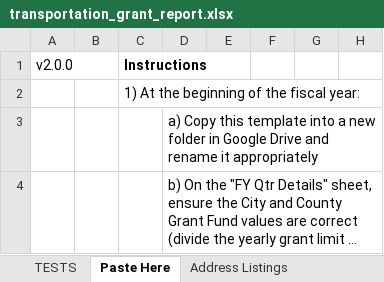
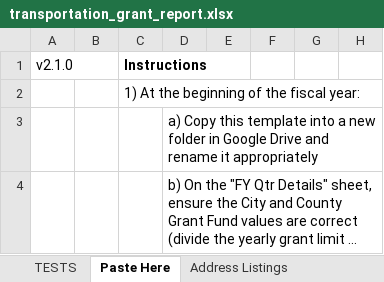
Before and after one commit to Gaithersburg-HELP/transportation_grant_report, an Excel workbook: transportation_grant_report.xlsx, sheet Paste Here, drawn as a sheet; only a part is shown; long unchanged cells end in …; values as stored, in another font and other column widths than the file's, no borders; charts and pictures not drawn; the diff names each change by its address in the sheet, - before the commit and + after, or states it on an @@ line.

```diff
--- a/transportation_grant_report.xlsx (sheet Paste Here)
+++ b/transportation_grant_report.xlsx (sheet Paste Here)
-A1: v2.0.0
+A1: v2.1.0
```
Also changed, not shown: sheet TESTS, sheet FY Qtr Details, charts or pictures.
